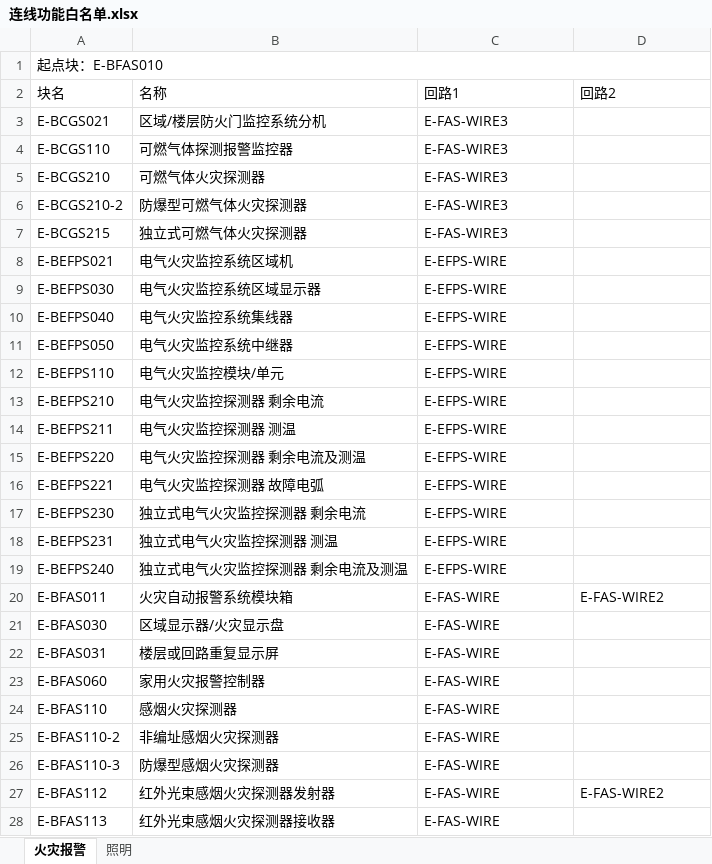
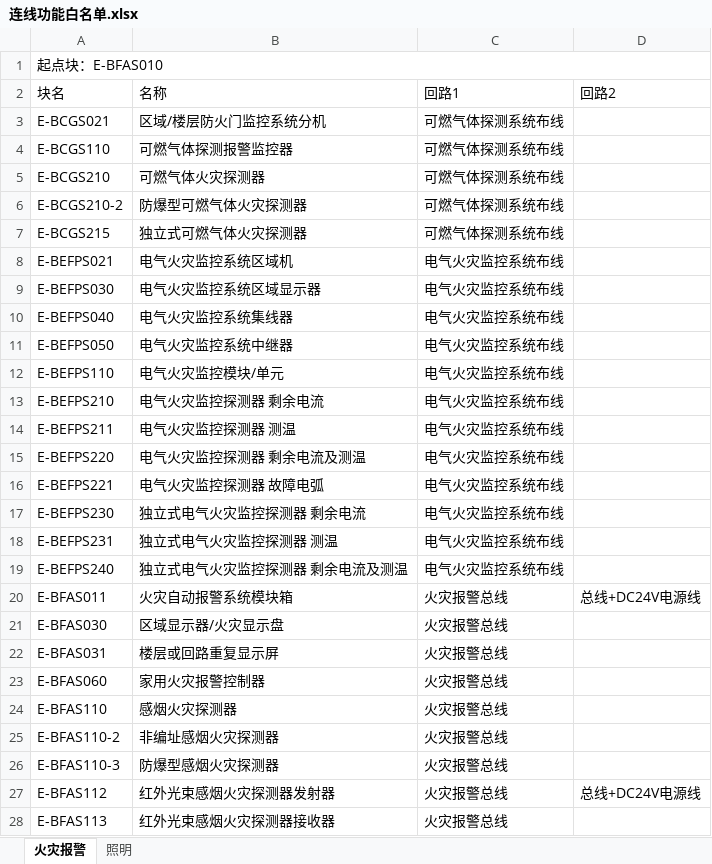
Before and after one commit to SBESIRC/ThMEPEngine, an Excel workbook: AutoLoader/Contents/Support/连线功能白名单.xlsx, sheet 火灾报警, drawn as a sheet; only a part is shown; values as stored, in another font and other column widths than the file's, no borders; the diff covers the shown part only; the diff names each change by its address in the sheet, - before the commit and + after, or states it on an @@ line.

```diff
--- a/AutoLoader/Contents/Support/连线功能白名单.xlsx (sheet 火灾报警)
+++ b/AutoLoader/Contents/Support/连线功能白名单.xlsx (sheet 火灾报警)
-C3:C7 (回路1): E-FAS-WIRE3
+C3:C7 (回路1): 可燃气体探测系统布线
-C8:C19 (回路1): E-EFPS-WIRE
+C8:C19 (回路1): 电气火灾监控系统布线
-C20:C28 (回路1): E-FAS-WIRE
+C20:C28 (回路1): 火灾报警总线
-D20 (回路2): E-FAS-WIRE2
+D20 (回路2): 总线+DC24V电源线
-D27 (回路2): E-FAS-WIRE2
+D27 (回路2): 总线+DC24V电源线
```
Also changed, not shown: 70 edited cells elsewhere in this sheet, sheet 照明, AutoLoader/Contents/Support/连线回路配置表.xlsx, 16 other files.
